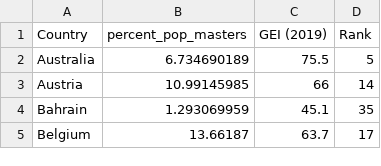
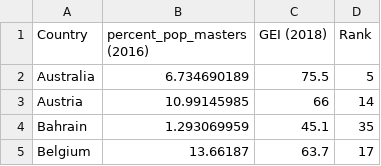
Before and after one commit to ergrko/ergrko.github.io, a CSV file: DEGREEvsENTRE_FINAL.csv, drawn as a sheet; only a part is shown.

Commit message:
Add files via upload

```diff
--- a/DEGREEvsENTRE_FINAL.csv
+++ b/DEGREEvsENTRE_FINAL.csv
@@ -1,2 +1,2 @@
-Country,percent_pop_masters,GEI (2019),Rank
+Country,percent_pop_masters (2016),GEI (2018),Rank
 Australia,6.734690189,75.5,5
```
